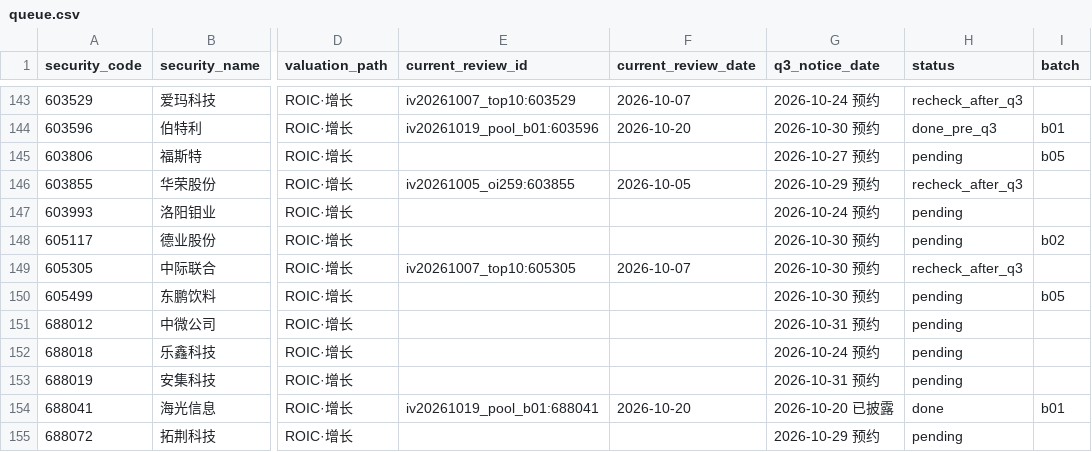
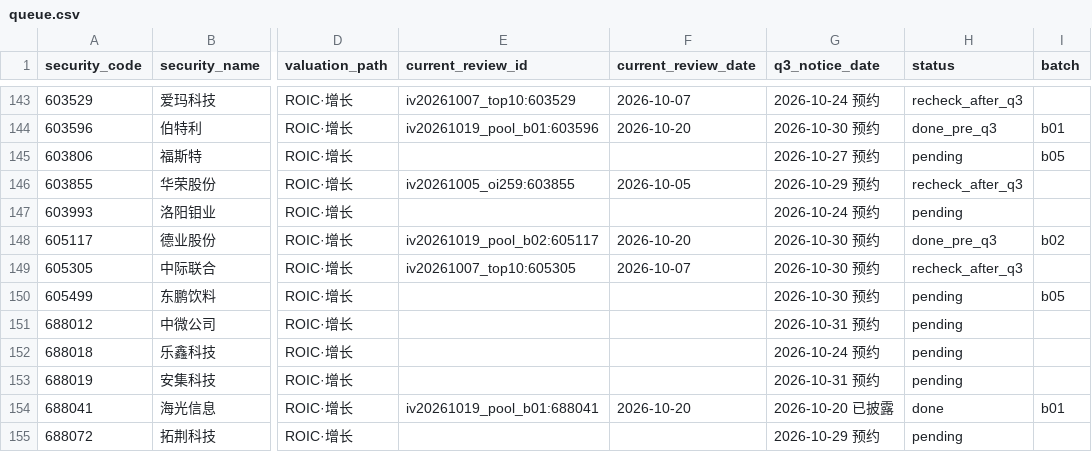
Before and after one commit to wylflc/raykey, a CSV file: data/experiments/exp_independent_pool_2026q3/queue.csv, drawn as a sheet; only a part is shown, gaps mark what is left out; the diff covers the shown part only; the diff names each change by its address in the sheet, - before the commit and + after, or states it on an @@ line.

```diff
--- a/data/experiments/exp_independent_pool_2026q3/queue.csv
+++ b/data/experiments/exp_independent_pool_2026q3/queue.csv
-E148 (current_review_id): (empty)
+E148 (current_review_id): iv20261019_pool_b02:605117
-F148 (current_review_date): (empty)
+F148 (current_review_date): 2026-10-20
-H148 (status): pending
+H148 (status): done_pre_q3
```
Also changed, not shown: 18 edited cells elsewhere in this file, 43 other files.
